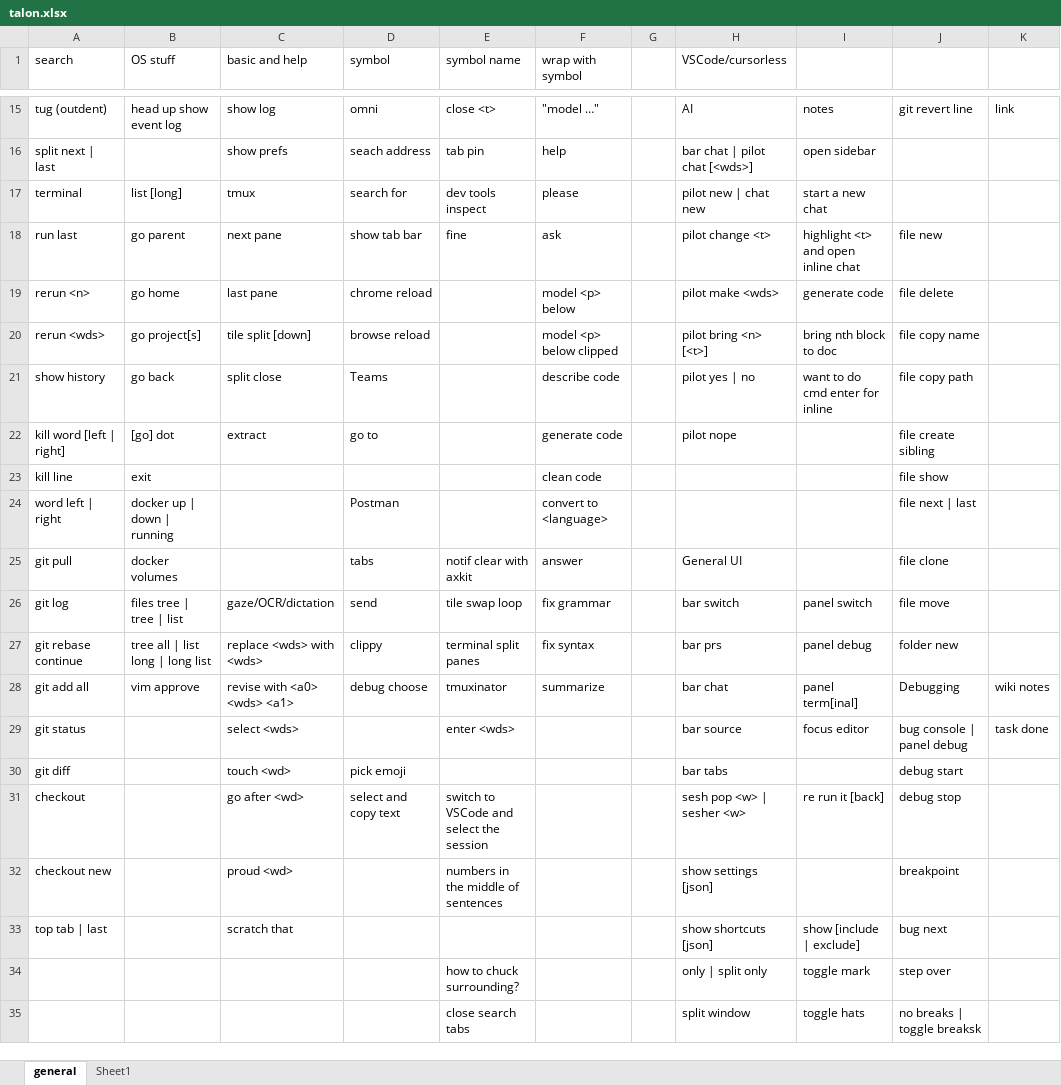
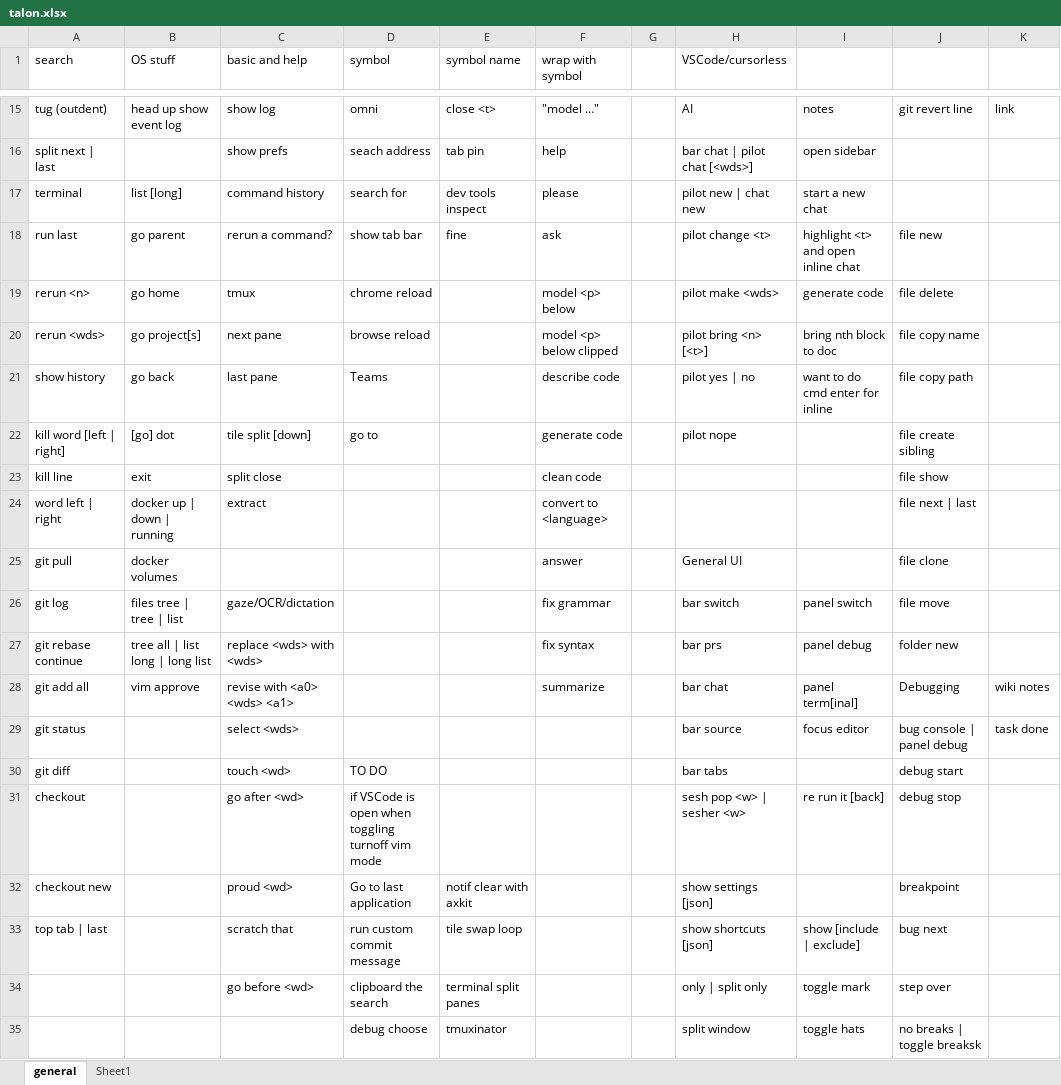
Before and after one commit to thetomcraig/talon_scripts, an Excel workbook: talon.xlsx, sheet general, drawn as a sheet; only a part is shown, gaps mark what is left out; values as stored, in another font and other column widths than the file's, no cell formats; the diff covers the shown part only; the diff names each change by its address in the sheet, - before the commit and + after, or states it on an @@ line.

Commit message:
cheat sheet updates

```diff
--- a/talon.xlsx (sheet general)
+++ b/talon.xlsx (sheet general)
-C17 (basic and help): tmux
+C17 (basic and help): command history
-C18 (basic and help): next pane
+C18 (basic and help): rerun a command?
-C19 (basic and help): last pane
+C19 (basic and help): tmux
-C20 (basic and help): tile split [down]
+C20 (basic and help): next pane
-C21 (basic and help): split close
+C21 (basic and help): last pane
-C22 (basic and help): extract
+C22 (basic and help): tile split [down]
-C23 (basic and help): (empty)
+C23 (basic and help): split close
-C24 (basic and help): (empty)
+C24 (basic and help): extract
-D24 (symbol): Postman
+D24 (symbol): (empty)
-D25 (symbol): tabs
+D25 (symbol): (empty)
-E25 (symbol name): notif clear with axkit
+E25 (symbol name): (empty)
-D26 (symbol): send
+D26 (symbol): (empty)
-E26 (symbol name): tile swap loop
+E26 (symbol name): (empty)
-D27 (symbol): clippy
+D27 (symbol): (empty)
-E27 (symbol name): terminal split panes
+E27 (symbol name): (empty)
-D28 (symbol): debug choose
+D28 (symbol): (empty)
-E28 (symbol name): tmuxinator
+E28 (symbol name): (empty)
-E29 (symbol name): enter <wds>
+E29 (symbol name): (empty)
-D30 (symbol): pick emoji
+D30 (symbol): TO DO
-D31 (symbol): select and copy text
+D31 (symbol): if VSCode is open when toggling turnoff vim mode
-E31 (symbol name): switch to VSCode and select the session
+E31 (symbol name): (empty)
-D32 (symbol): (empty)
+D32 (symbol): Go to last application
-E32 (symbol name): numbers in the middle of sentences
+E32 (symbol name): notif clear with axkit
-D33 (symbol): (empty)
+D33 (symbol): run custom commit message
-E33 (symbol name): (empty)
+E33 (symbol name): tile swap loop
-C34 (basic and help): (empty)
+C34 (basic and help): go before <wd>
-D34 (symbol): (empty)
+D34 (symbol): clipboard the search
-E34 (symbol name): how to chuck surrounding?
+E34 (symbol name): terminal split panes
-D35 (symbol): (empty)
+D35 (symbol): debug choose
-E35 (symbol name): close search tabs
+E35 (symbol name): tmuxinator
```
Also changed, not shown: 21 edited cells elsewhere in this sheet, cell formats.
